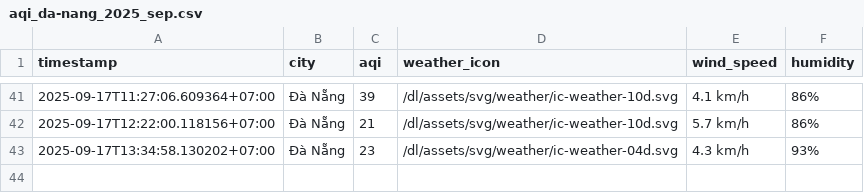
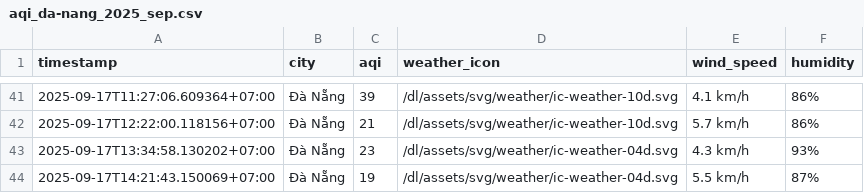
Before and after one commit to HiAmNear/iqair-crawling, a CSV file: result/da-nang/aqi_da-nang_2025_sep.csv, drawn as a sheet; only a part is shown, gaps mark what is left out; the diff names each change by its address in the sheet, - before the commit and + after, or states it on an @@ line.

```diff
--- a/result/da-nang/aqi_da-nang_2025_sep.csv
+++ b/result/da-nang/aqi_da-nang_2025_sep.csv
+row 44: 2025-09-17T14:21:43.150069+07:00 | Đà Nẵng | 19 | /dl/assets/svg/weather/ic-weather-04d.svg | 5.5 km/h | 87%
```
Also changed, not shown: result/can-tho/aqi_can-tho_2025_sep.csv, result/hai-phong/aqi_hai-phong_2025_sep.csv, 4 other files.
